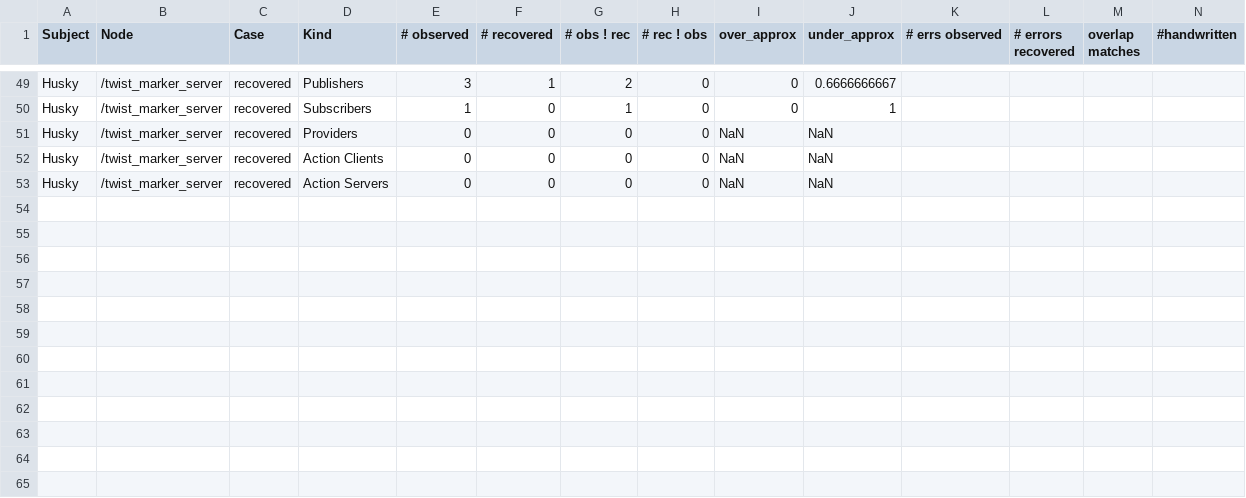
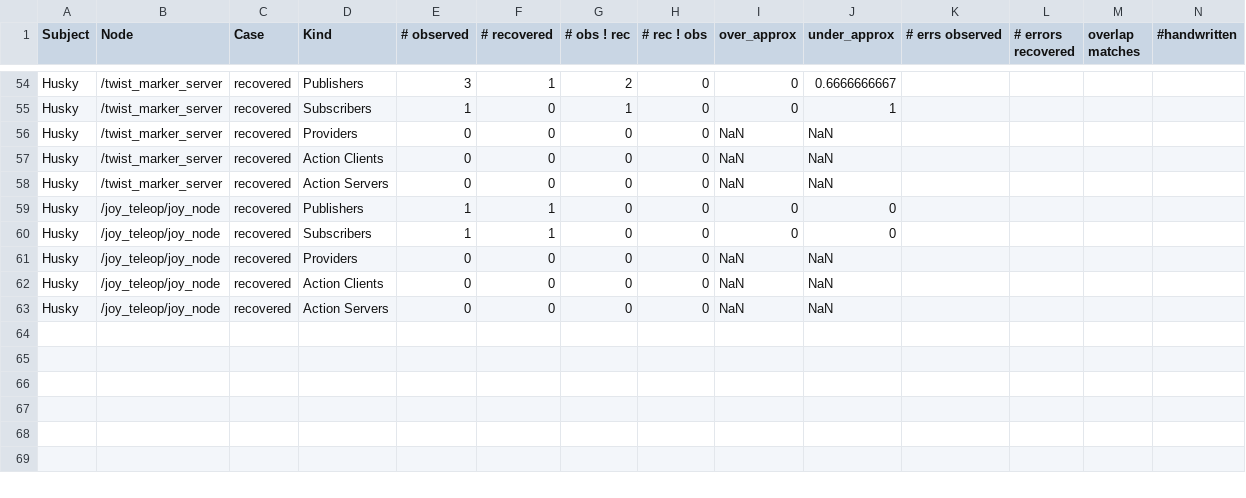
Before and after one commit to cmu-rss-lab/rosdiscover-evaluation, a CSV file: results/data/RQ2 Observed Architecture - Node-Level Comparison.csv (was results/data/RQ2 Observed Architecture - Node-Level Comparision.csv), drawn as a sheet; only a part is shown, gaps mark what is left out; the shorter side is filled out with more unchanged rows; removed rows and columns are numbered as before the commit, all else as after; rows hold the shown columns only; the diff covers the shown part only; the diff names each change by its address in the sheet, - before the commit and + after, or states it on an @@ line.

```diff
--- a/results/data/RQ2 Observed Architecture - Node-Level Comparision.csv
+++ b/results/data/RQ2 Observed Architecture - Node-Level Comparison.csv
-row 59: (empty)
+row 59: Husky | /joy_teleop/joy_node | recovered | Publishers | 1 | 1 | 0 | 0 | 0 | 0
-row 60: (empty)
+row 60: Husky | /joy_teleop/joy_node | recovered | Subscribers | 1 | 1 | 0 | 0 | 0 | 0
-row 61: (empty)
+row 61: Husky | /joy_teleop/joy_node | recovered | Providers | 0 | 0 | 0 | 0 | NaN | NaN
-row 62: (empty)
+row 62: Husky | /joy_teleop/joy_node | recovered | Action Clients | 0 | 0 | 0 | 0 | NaN | NaN
-row 63: (empty)
+row 63: Husky | /joy_teleop/joy_node | recovered | Action Servers | 0 | 0 | 0 | 0 | NaN | NaN
-row 59: (empty)
-row 60: (empty)
-row 61: (empty)
-row 62: (empty)
-row 63: (empty)
```
Also changed, not shown: 5 added rows, 1 moved row and 11 edited cells elsewhere in this file, results/RQ3.csv, results/data/RQ1 node model recovery results - autoware.csv, 24 other files.
